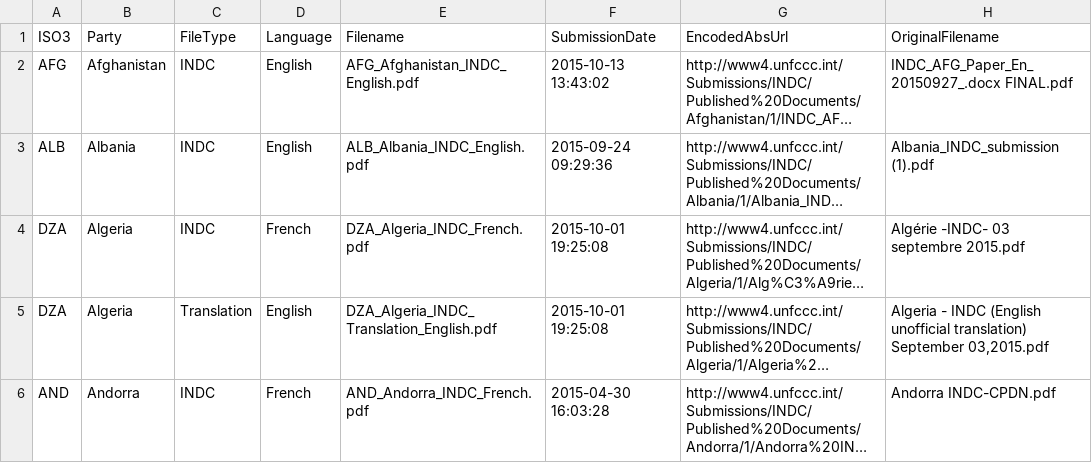
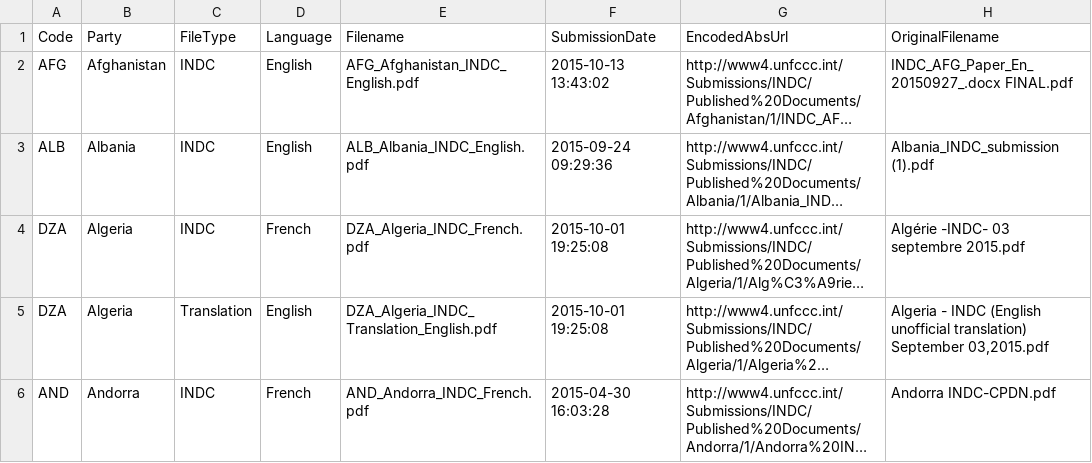
Before and after one commit to openclimatedata/indcs, a CSV file: data/indcs.csv, drawn as a sheet; only a part is shown; long unchanged cells end in …; the diff names each change by its address in the sheet, - before the commit and + after, or states it on an @@ line.

```diff
--- a/data/indcs.csv
+++ b/data/indcs.csv
-A1: ISO3
+A1: Code
```
Also changed, not shown: 5 other files.
